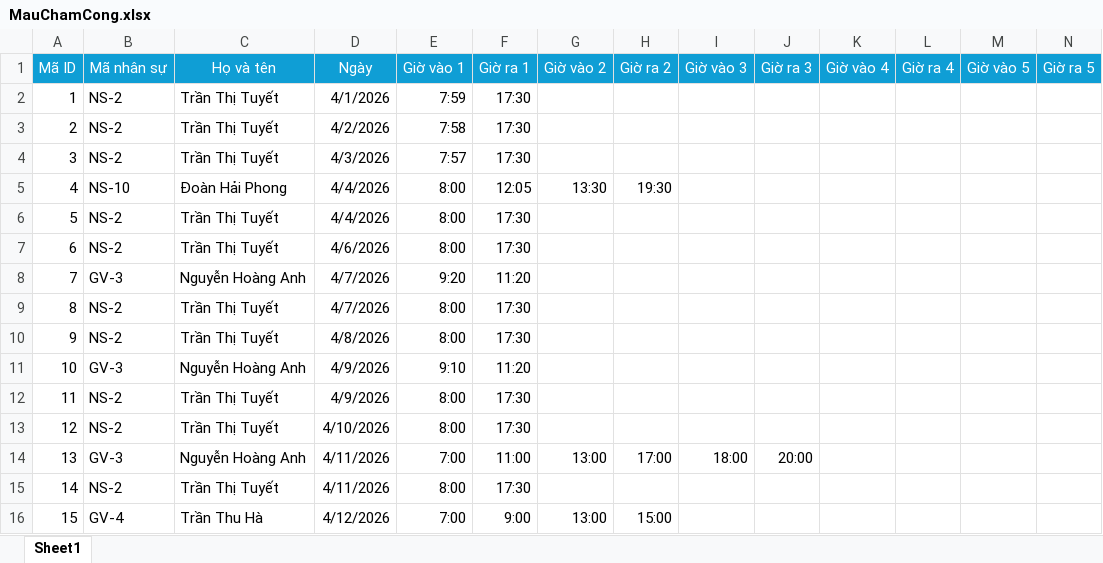
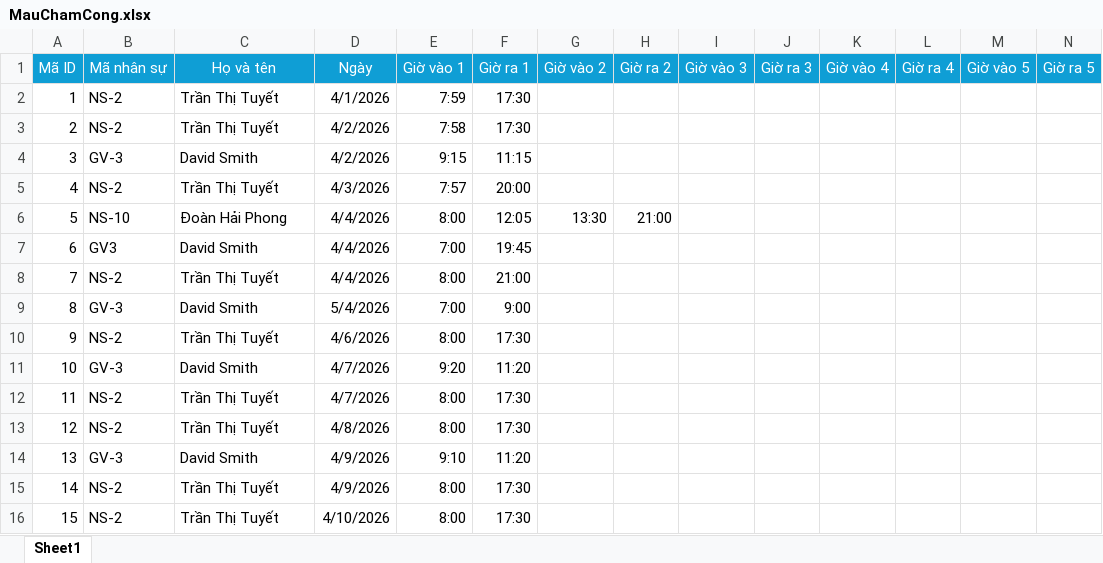
Before and after one commit to truong93540/QuanLyTrungTamTiengAnh, an Excel workbook: public/templates/MauChamCong.xlsx, sheet Sheet1, drawn as a sheet; only a part is shown; the shorter side is filled out with more unchanged rows; values as stored, in another font and other column widths than the file's, no borders; addresses are those after the commit; rows hold the shown columns only; the diff covers the shown part only; the diff names each change by its address in the sheet, - before the commit and + after, or states it on an @@ line.

```diff
--- a/public/templates/MauChamCong.xlsx (sheet Sheet1)
+++ b/public/templates/MauChamCong.xlsx (sheet Sheet1)
+row 4: 3 | GV-3 | David Smith | 4/2/2026 | 9:15 | 11:15
@@ column A (Mã ID) renumbered from row 5 down @@
-F5 (Giờ ra 1): 17:30
+F5 (Giờ ra 1): 20:00
-H6 (Giờ ra 2): 19:30
+H6 (Giờ ra 2): 21:00
+row 7: 6 | GV3 | David Smith | 4/4/2026 | 7:00 | 19:45
-F8 (Giờ ra 1): 17:30
+F8 (Giờ ra 1): 21:00
+row 9: 8 | GV-3 | David Smith | 5/4/2026 | 7:00 | 9:00
-C11 (Họ và tên): Nguyễn Hoàng Anh
+C11 (Họ và tên): David Smith
-C14 (Họ và tên): Nguyễn Hoàng Anh
+C14 (Họ và tên): David Smith
```
Also changed, not shown: 10 added rows elsewhere in this sheet, 16 other files.
